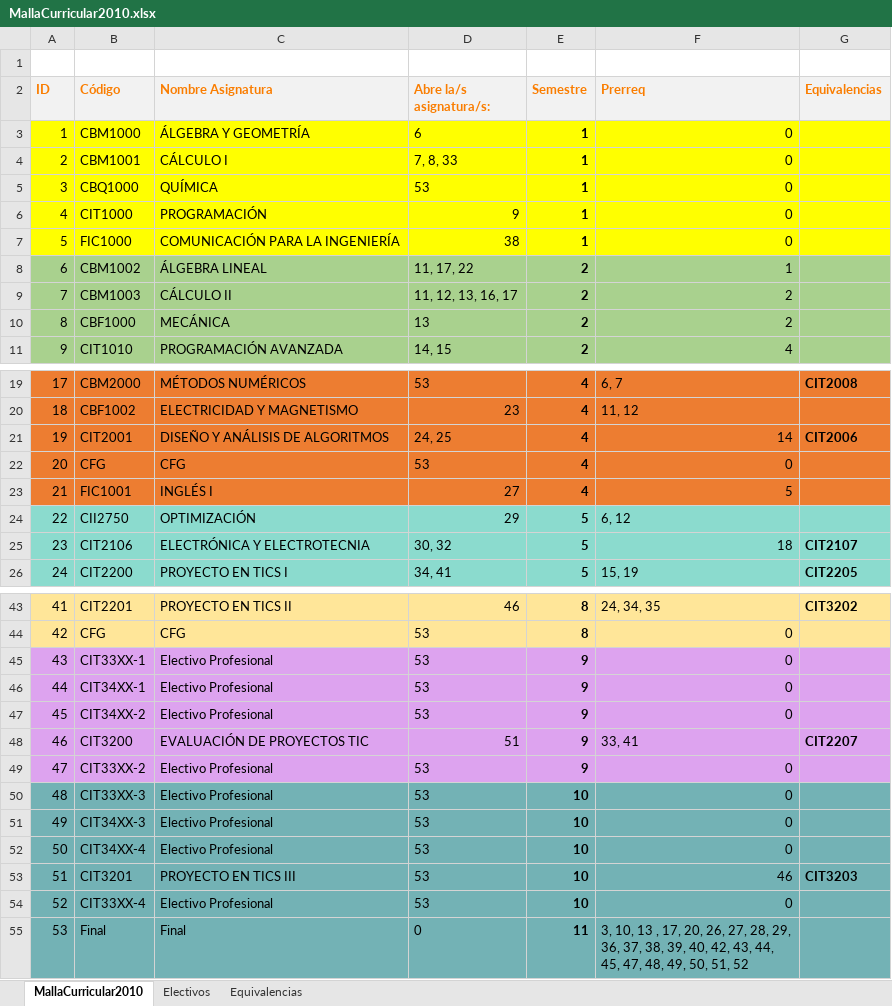
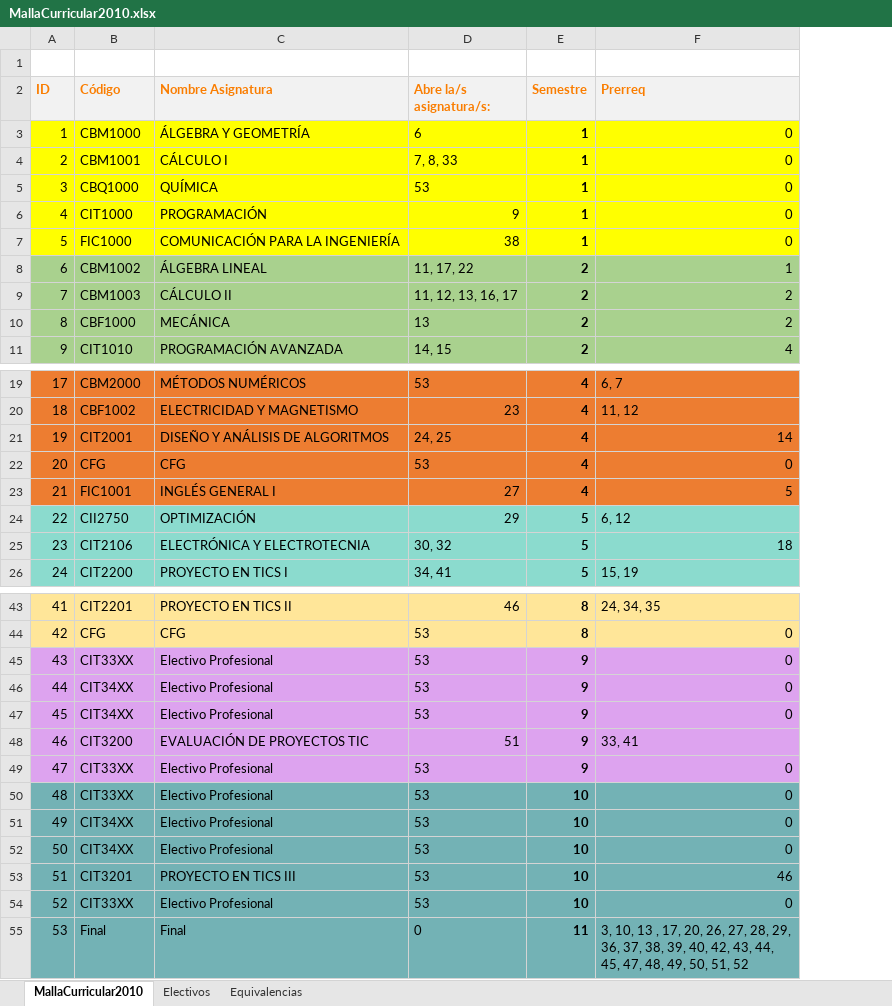
Before and after one commit to agamboar/generador_de_horarios_Practica, an Excel workbook: RutaCritica/MallaCurricular2010.xlsx, sheet MallaCurricular2010, drawn as a sheet; only a part is shown, gaps mark what is left out; values as stored, in another font and other column widths than the file's, no borders; the diff covers the shown part only; the diff names each change by its address in the sheet, - before the commit and + after, or states it on an @@ line.

```diff
--- a/RutaCritica/MallaCurricular2010.xlsx (sheet MallaCurricular2010)
+++ b/RutaCritica/MallaCurricular2010.xlsx (sheet MallaCurricular2010)
-column G (Equivalencias), rows 19-26: CIT2008 |  | CIT2006 |  |  |  | CIT2107 | CIT2205; rows 43-53: CIT3202 |  |  |  |  | CIT2207 |  |  |  |  | CIT3203
-C23 (Nombre Asignatura): INGLÉS I
+C23 (Nombre Asignatura): INGLÉS GENERAL I
-B45 (Código): CIT33XX-1
+B45 (Código): CIT33XX
-B46 (Código): CIT34XX-1
+B46 (Código): CIT34XX
-B47 (Código): CIT34XX-2
+B47 (Código): CIT34XX
-B49 (Código): CIT33XX-2
+B49 (Código): CIT33XX
-B50 (Código): CIT33XX-3
+B50 (Código): CIT33XX
-B51 (Código): CIT34XX-3
+B51 (Código): CIT34XX
-B52 (Código): CIT34XX-4
+B52 (Código): CIT34XX
-B54 (Código): CIT33XX-4
+B54 (Código): CIT33XX
```
Also changed, not shown: 1 edited cell elsewhere in this sheet, sheet Equivalencias, RutaCritica/INGENIERÍA-CIVIL-EN-INFORMÁTICA-Y-TELECOMUNICACIONES.xlsx, RutaCritica/MallaCurricular2018.xlsx, 7 other files.
